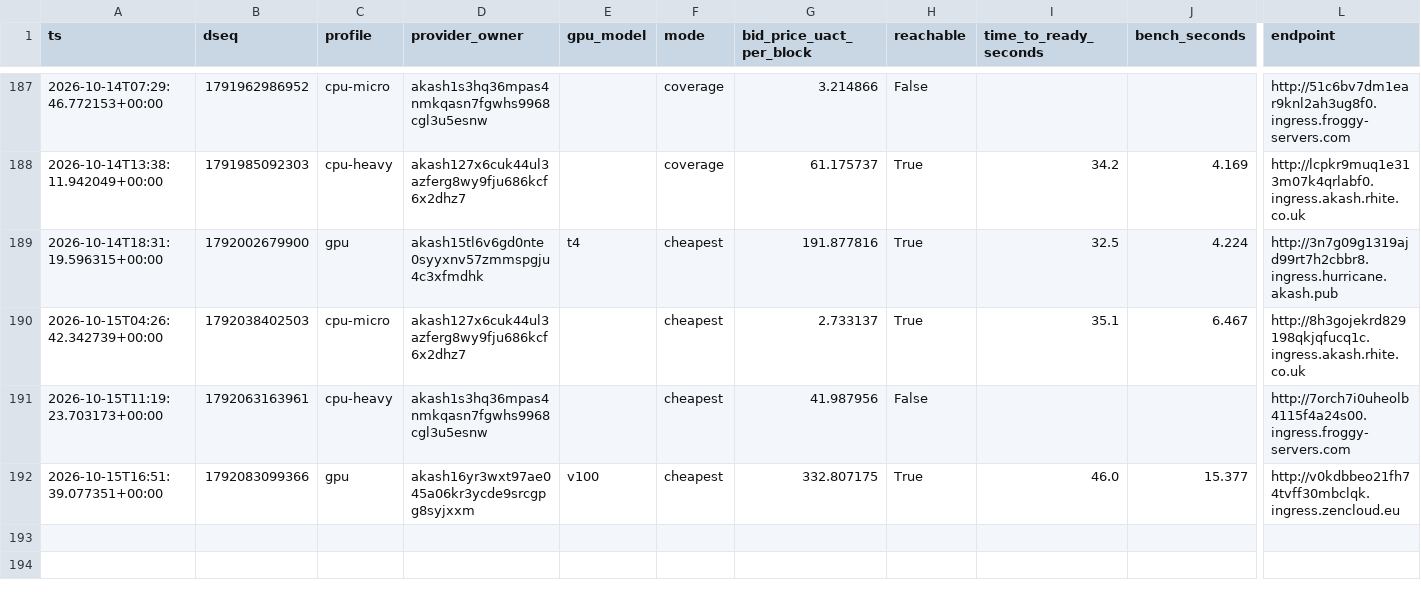
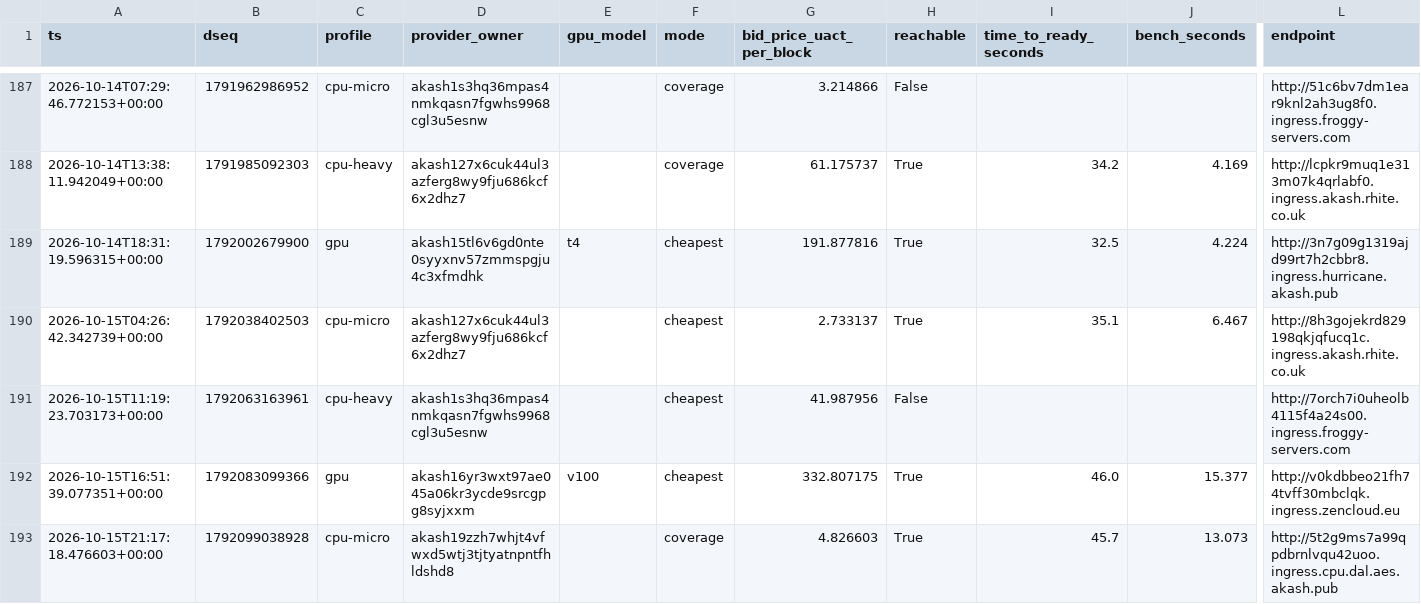
Before and after one commit to themailman05/shoestring, a CSV file: data/canary.csv, drawn as a sheet; only a part is shown, gaps mark what is left out; rows hold the shown columns only; the diff names each change by its address in the sheet, - before the commit and + after, or states it on an @@ line.

```diff
--- a/data/canary.csv
+++ b/data/canary.csv
+row 193: 2026-10-15T21:17:18.476603+00:00 | 1792099038928 | cpu-micro | akash19zzh7whjt4vfwxd5wtj3tjtyatnpntfhldshd8 |  | coverage | 4.826603 | True | 45.7 | 13.073 | http://5t2g9ms7a99qpdbrnlvqu42uoo.ingress.cpu.dal.aes.akash.pub
```
Also changed, not shown: data/bids.csv.
